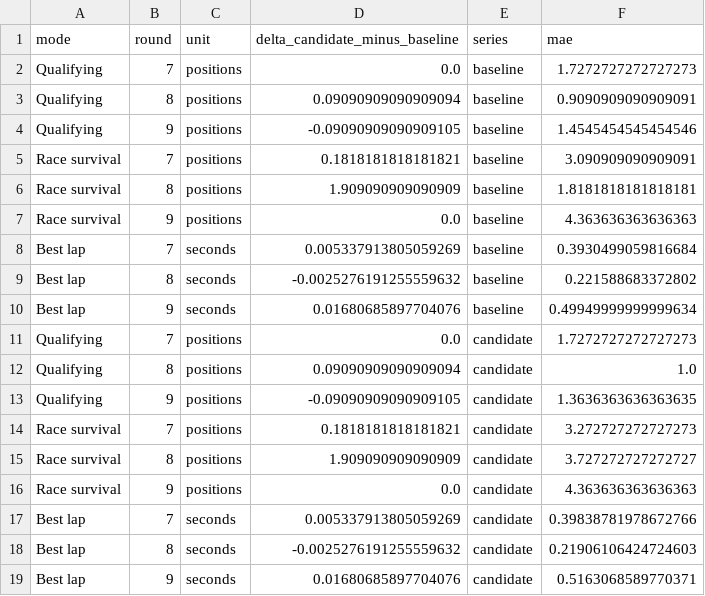
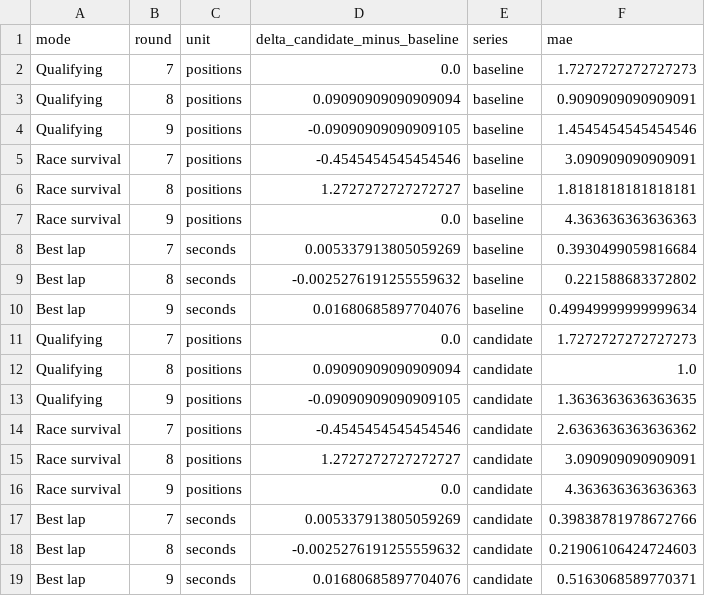
Before and after one commit to hlemonnier/Sport-Prediction, a CSV file: docs/research/evidence/f1_audit_comparison_long_2026.csv, drawn as a sheet.

```diff
--- a/docs/research/evidence/f1_audit_comparison_long_2026.csv
+++ b/docs/research/evidence/f1_audit_comparison_long_2026.csv
@@ -4,4 +4,4 @@ Qualifying,8,positions,0.09090909090909094,baseline,0.9090909090909091
 Qualifying,9,positions,-0.09090909090909105,baseline,1.4545454545454546
-Race survival,7,positions,0.1818181818181821,baseline,3.090909090909091
-Race survival,8,positions,1.909090909090909,baseline,1.8181818181818181
+Race survival,7,positions,-0.4545454545454546,baseline,3.090909090909091
+Race survival,8,positions,1.2727272727272727,baseline,1.8181818181818181
 Race survival,9,positions,0.0,baseline,4.363636363636363
@@ -13,4 +13,4 @@ Qualifying,8,positions,0.09090909090909094,candidate,1.0
 Qualifying,9,positions,-0.09090909090909105,candidate,1.3636363636363635
-Race survival,7,positions,0.1818181818181821,candidate,3.272727272727273
-Race survival,8,positions,1.909090909090909,candidate,3.727272727272727
+Race survival,7,positions,-0.4545454545454546,candidate,2.6363636363636362
+Race survival,8,positions,1.2727272727272727,candidate,3.090909090909091
 Race survival,9,positions,0.0,candidate,4.363636363636363
```
Also changed, not shown: docs/research/evidence/f1_model_research_v2_artifact_register.csv, docs/research/evidence/f1_race_survival_prediction_vs_reality_2026.csv, 37 other files.
